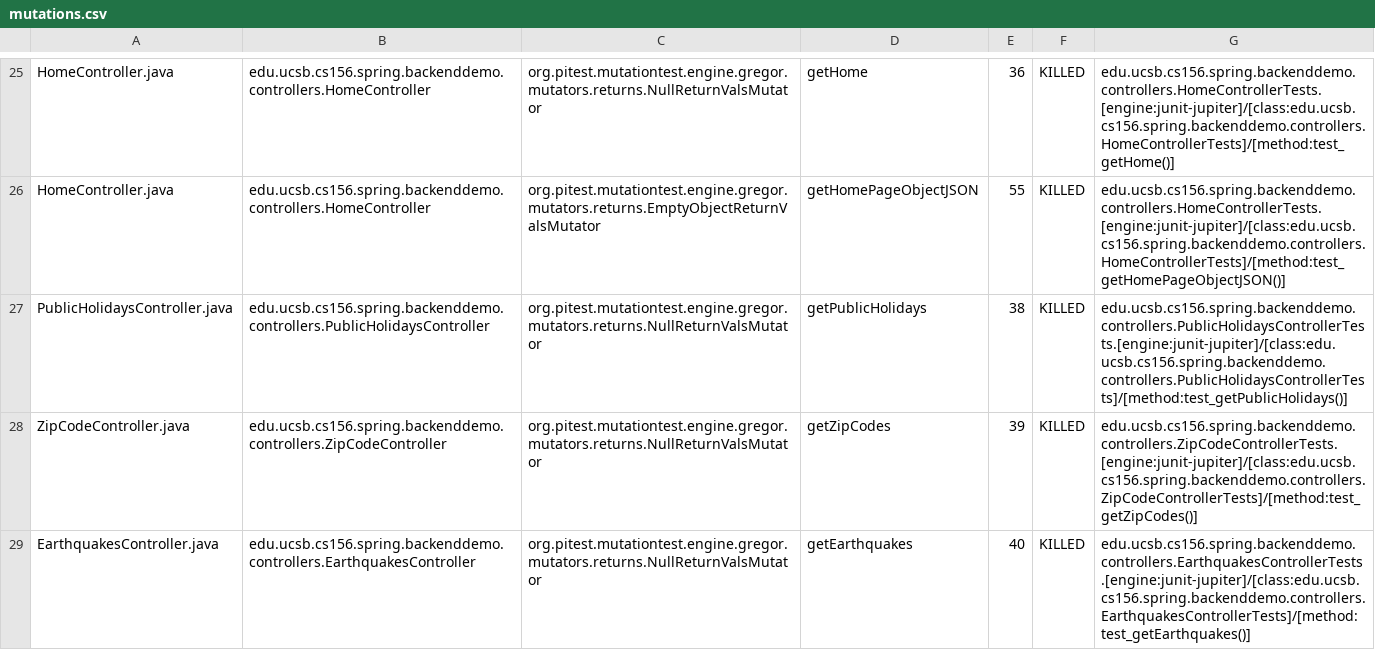
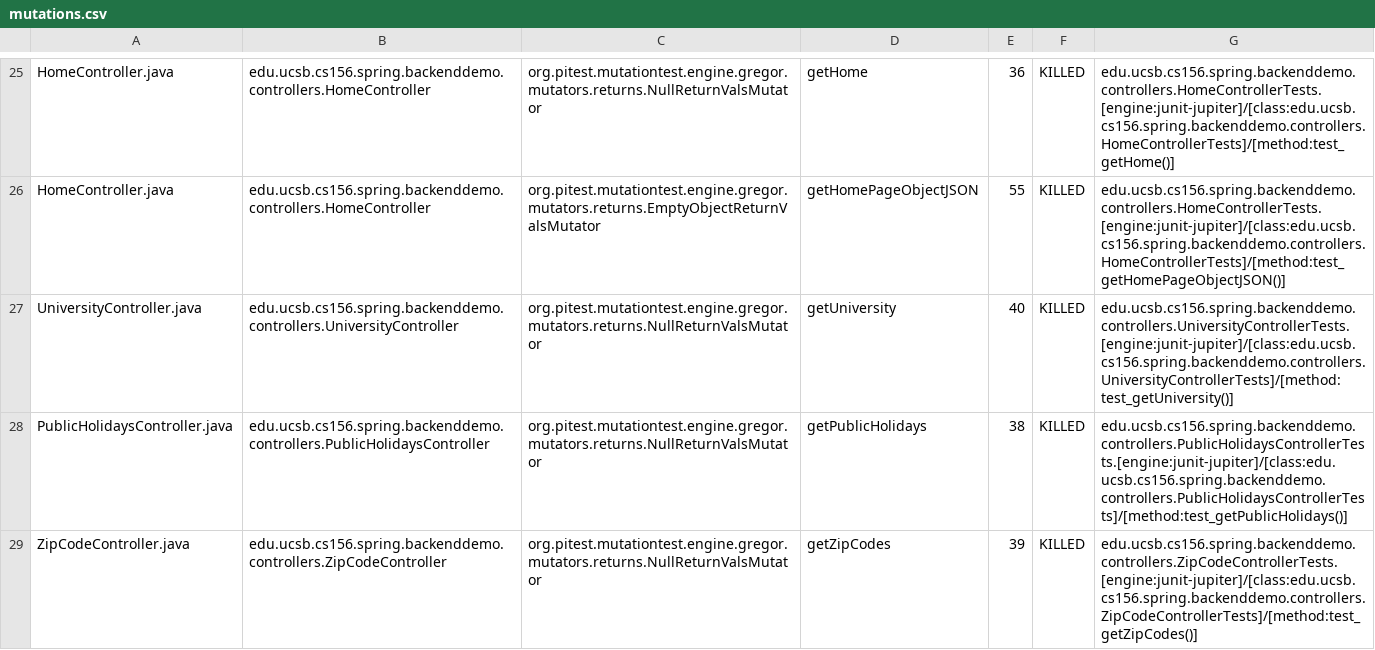
Before and after one commit to ucsb-cs156-f23/team01-f23-6pm-2, a CSV file: pitest/mutations.csv, drawn as a sheet; only a part is shown, gaps mark what is left out; the shorter side is filled out with more unchanged rows.

Commit message:
Deploying to gh-pages from @ ucsb-cs156-f23/team01-f23-6pm-2@0a346d374fc84efbd07b299e278e63637a5c0fd5 🚀

```diff
--- a/pitest/mutations.csv
+++ b/pitest/mutations.csv
@@ -26,2 +26,3 @@ HomeController.java,edu.ucsb.cs156.spring.backenddemo.controllers.HomeController
 HomeController.java,edu.ucsb.cs156.spring.backenddemo.controllers.HomeController,org.pitest.mutationtest.engine.gregor.mutators.returns.EmptyObjectReturnValsMutator,getHomePageObjectJSON,55,KILLED,edu.ucsb.cs156.spring.backenddemo.controllers.HomeControllerTests.[engine:junit-jupiter]/[class:edu.ucsb.cs156.spring.backenddemo.controllers.HomeControllerTests]/[method:test_getHomePageObjectJSON()]
+UniversityController.java,edu.ucsb.cs156.spring.backenddemo.controllers.UniversityController,org.pitest.mutationtest.engine.gregor.mutators.returns.NullReturnValsMutator,getUniversity,40,KILLED,edu.ucsb.cs156.spring.backenddemo.controllers.UniversityControllerTests.[engine:junit-jupiter]/[class:edu.ucsb.cs156.spring.backenddemo.controllers.UniversityControllerTests]/[method:test_getUniversity()]
 PublicHolidaysController.java,edu.ucsb.cs156.spring.backenddemo.controllers.PublicHolidaysController,org.pitest.mutationtest.engine.gregor.mutators.returns.NullReturnValsMutator,getPublicHolidays,38,KILLED,edu.ucsb.cs156.spring.backenddemo.controllers.PublicHolidaysControllerTests.[engine:junit-jupiter]/[class:edu.ucsb.cs156.spring.backenddemo.controllers.PublicHolidaysControllerTests]/[method:test_getPublicHolidays()]
```
Also changed, not shown: 20 other files.
